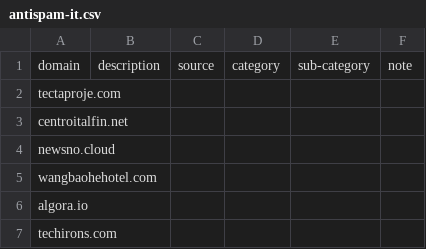
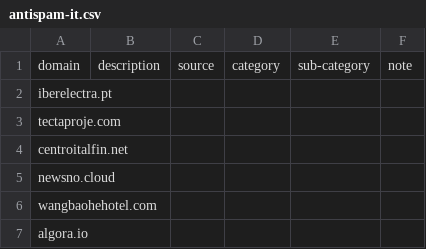
Before and after one commit to marco-acorte/antispam-it, a CSV file: antispam-it.csv, drawn as a sheet; only a part is shown; the shorter side is filled out with more unchanged rows; the diff names each change by its address in the sheet, - before the commit and + after, or states it on an @@ line.

```diff
--- a/antispam-it.csv
+++ b/antispam-it.csv
+row 2: iberelectra.pt
```
Also changed, not shown: 11 other files.
